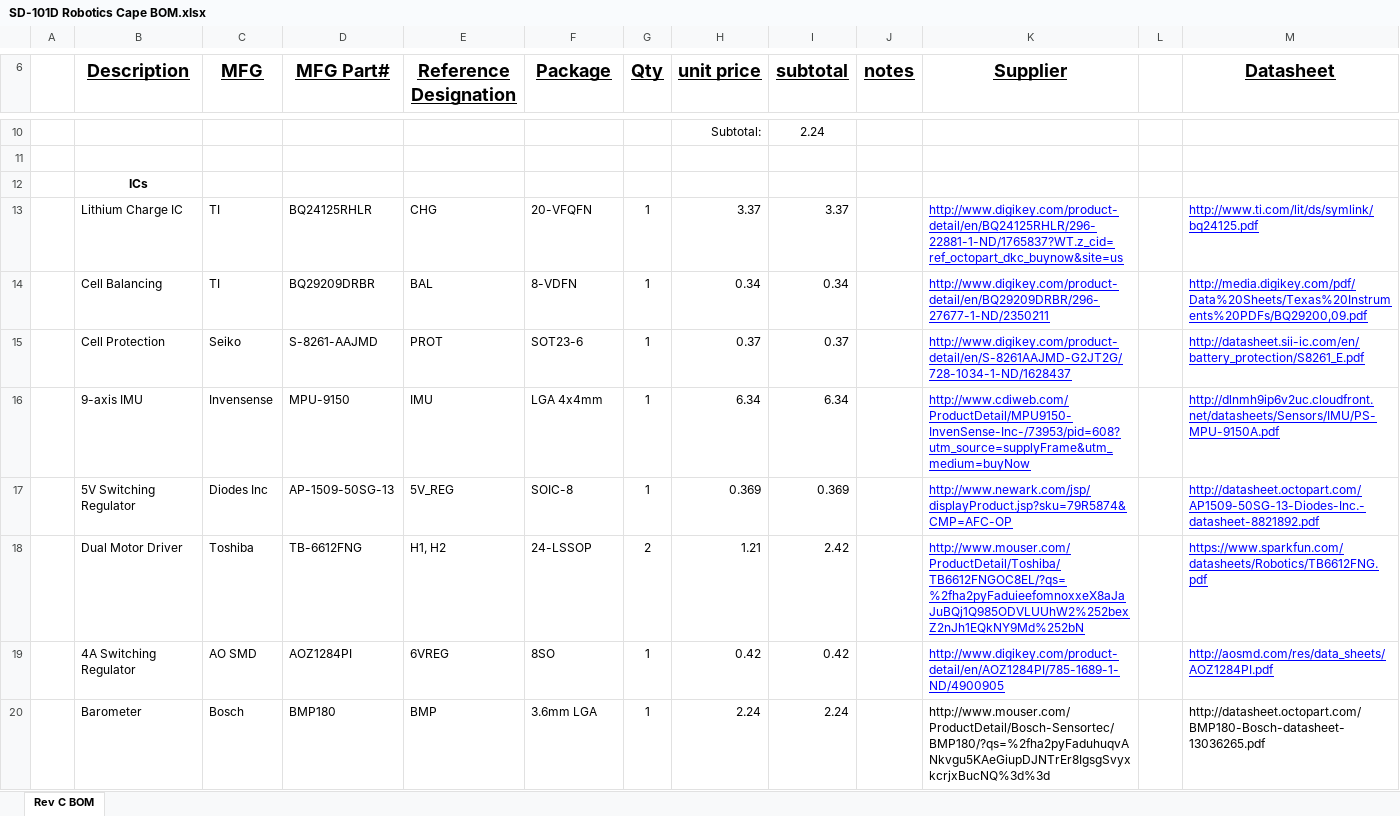
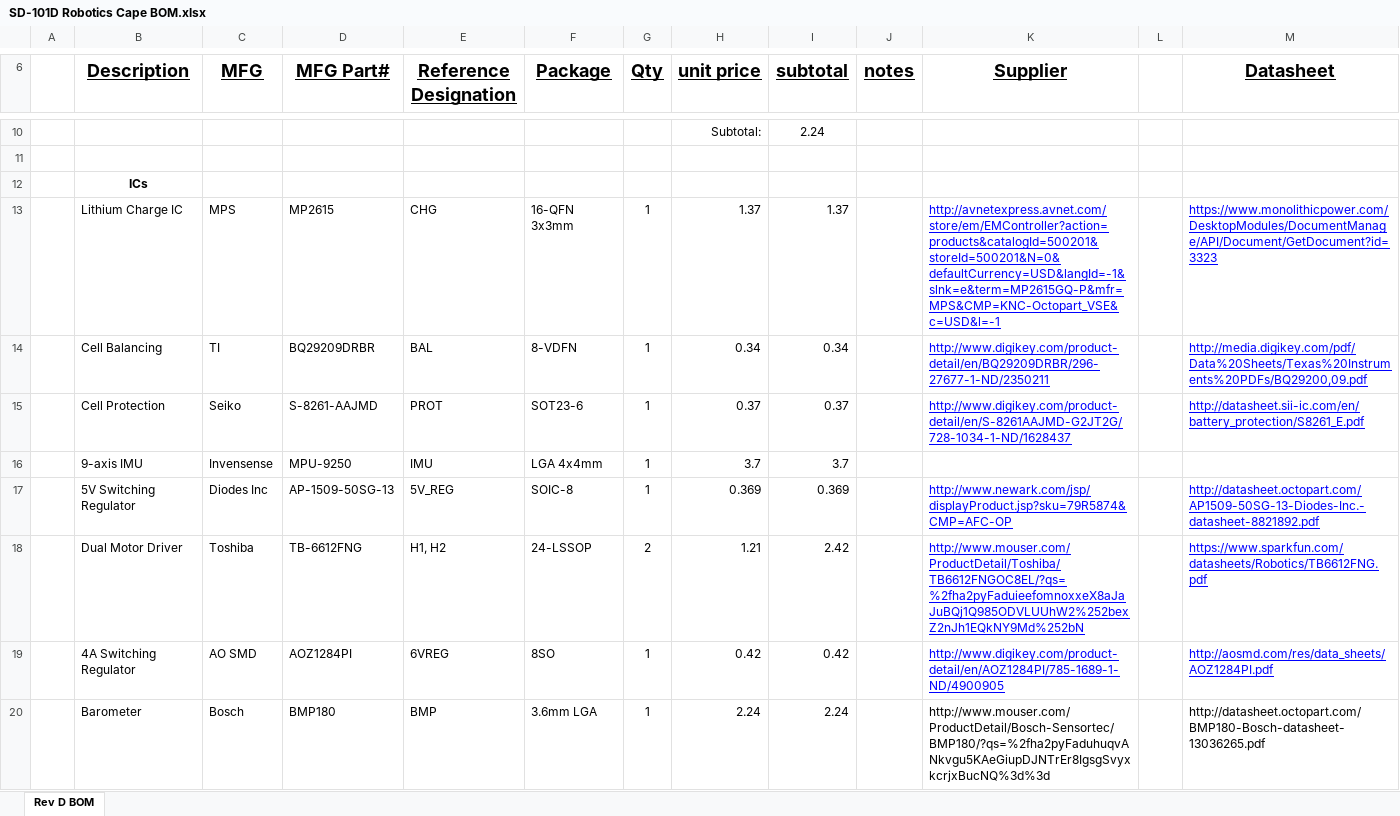
Before and after one commit to jadonk/beaglebone-blue, an Excel workbook: Robotics Cape Reference Documents/SD-101D Robotics Cape BOM.xlsx, sheet Rev D BOM, drawn as a sheet; only a part is shown, gaps mark what is left out; values as stored, in another font and other column widths than the file's, no borders; the diff covers the shown part only; the diff names each change by its address in the sheet, - before the commit and + after, or states it on an @@ line.

Commit message:
move new SD-101D files to the reference documents folder

```diff
--- a/Robotics Cape Reference Documents/SD-101D Robotics Cape BOM.xlsx (sheet Rev D BOM)
+++ b/Robotics Cape Reference Documents/SD-101D Robotics Cape BOM.xlsx (sheet Rev D BOM)
-sheet tab: Rev C BOM
+sheet tab: Rev D BOM
-C13 (MFG): TI
+C13 (MFG): MPS
-D13 (MFG Part#): BQ24125RHLR
+D13 (MFG Part#): MP2615
-F13 (Package): 20-VFQFN
+F13 (Package): 16-QFN 3x3mm
-H13 (unit price): 3.37
+H13 (unit price): 1.37
-I13 (subtotal): 3.37
+I13 (subtotal): 1.37
-K13 (Supplier): http://www.digikey.com/product-detail/en/BQ24125RHLR/296-22881-1-ND/1765837?WT.z_cid=ref_octopart_dkc_buynow&site=us
+K13 (Supplier): http://avnetexpress.avnet.com/store/em/EMController?action=products&catalogId=500201&storeId=500201&N=0&defaultCurrency=USD&langId=-1&slnk=e&term=MP2615GQ-P&mfr=MPS&CMP=KNC-Octopart_VSE&c=USD&l=-1
-M13 (Datasheet): http://www.ti.com/lit/ds/symlink/bq24125.pdf
+M13 (Datasheet): https://www.monolithicpower.com/DesktopModules/DocumentManage/API/Document/GetDocument?id=3323
-D16 (MFG Part#): MPU-9150
+D16 (MFG Part#): MPU-9250
-H16 (unit price): 6.34
+H16 (unit price): 3.7
-I16 (subtotal): 6.34
+I16 (subtotal): 3.7
-K16 (Supplier): http://www.cdiweb.com/ProductDetail/MPU9150-InvenSense-Inc-/73953/pid=608?utm_source=supplyFrame&utm_medium=buyNow
+K16 (Supplier): (empty)
-M16 (Datasheet): http://dlnmh9ip6v2uc.cloudfront.net/datasheets/Sensors/IMU/PS-MPU-9150A.pdf
+M16 (Datasheet): (empty)
```
Also changed, not shown: 1 added row, 5 removed rows and 41 edited cells elsewhere in this sheet, formulas that keep their value, 7 other files.
